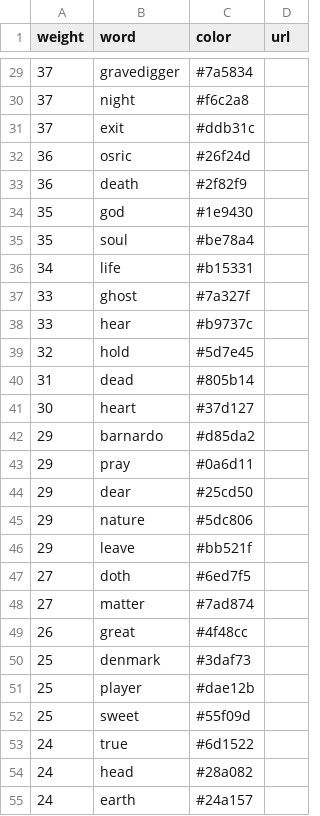
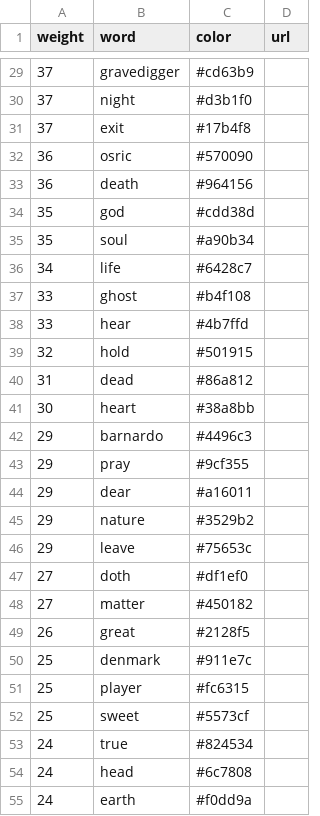
Before and after one commit to JanuszWitkowski/big-data, a CSV file: hamlet.csv, drawn as a sheet; only a part is shown, gaps mark what is left out; the diff covers the shown part only.

```diff
--- a/hamlet.csv
+++ b/hamlet.csv
@@ -29,27 +29,27 @@
-37;gravedigger;#7a5834;
-37;night;#f6c2a8;
-37;exit;#ddb31c;
-36;osric;#26f24d;
-36;death;#2f82f9;
-35;god;#1e9430;
-35;soul;#be78a4;
-34;life;#b15331;
-33;ghost;#7a327f;
-33;hear;#b9737c;
-32;hold;#5d7e45;
-31;dead;#805b14;
-30;heart;#37d127;
-29;barnardo;#d85da2;
-29;pray;#0a6d11;
-29;dear;#25cd50;
-29;nature;#5dc806;
-29;leave;#bb521f;
-27;doth;#6ed7f5;
-27;matter;#7ad874;
-26;great;#4f48cc;
-25;denmark;#3daf73;
-25;player;#dae12b;
-25;sweet;#55f09d;
-24;true;#6d1522;
-24;head;#28a082;
-24;earth;#24a157;
+37;gravedigger;#cd63b9;
+37;night;#d3b1f0;
+37;exit;#17b4f8;
+36;osric;#570090;
+36;death;#964156;
+35;god;#cdd38d;
+35;soul;#a90b34;
+34;life;#6428c7;
+33;ghost;#b4f108;
+33;hear;#4b7ffd;
+32;hold;#501915;
+31;dead;#86a812;
+30;heart;#38a8bb;
+29;barnardo;#4496c3;
+29;pray;#9cf355;
+29;dear;#a16011;
+29;nature;#3529b2;
+29;leave;#75653c;
+27;doth;#df1ef0;
+27;matter;#450182;
+26;great;#2128f5;
+25;denmark;#911e7c;
+25;player;#fc6315;
+25;sweet;#5573cf;
+24;true;#824534;
+24;head;#6c7808;
+24;earth;#f0dd9a;
```
Also changed, not shown: 73 edited cells elsewhere in this file, 2 other files.
